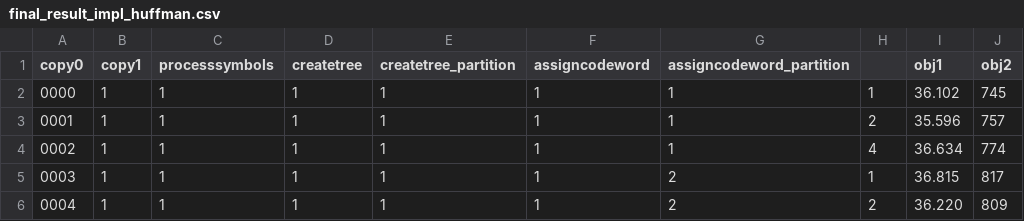
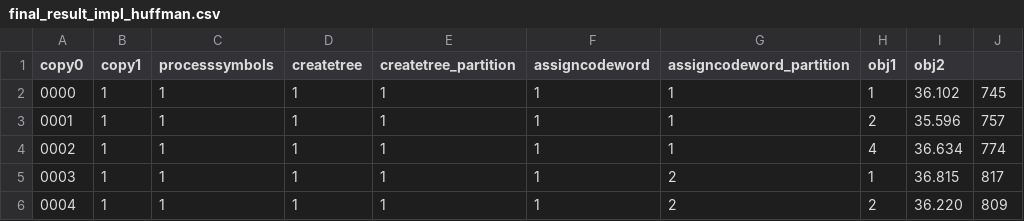
Before and after one commit to nitish-nagesh/canonized-huffman-encoding-benchmark-FPGA, a CSV file: Vivado2/final_result_impl_huffman.csv, drawn as a sheet; only a part is shown.

Commit message:
Newest CSV files

```diff
--- a/Vivado2/final_result_impl_huffman.csv
+++ b/Vivado2/final_result_impl_huffman.csv
@@ -1,2 +1,2 @@
-copy0,copy1,processsymbols,createtree,createtree_partition,assigncodeword,assigncodeword_partition,,obj1,obj2
+copy0,copy1,processsymbols,createtree,createtree_partition,assigncodeword,assigncodeword_partition,obj1,obj2
 0000,1,1,1,1,1,1,1,36.102,745
```
